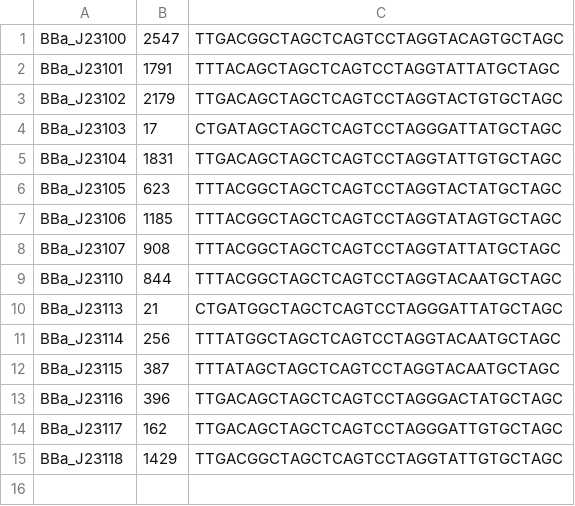
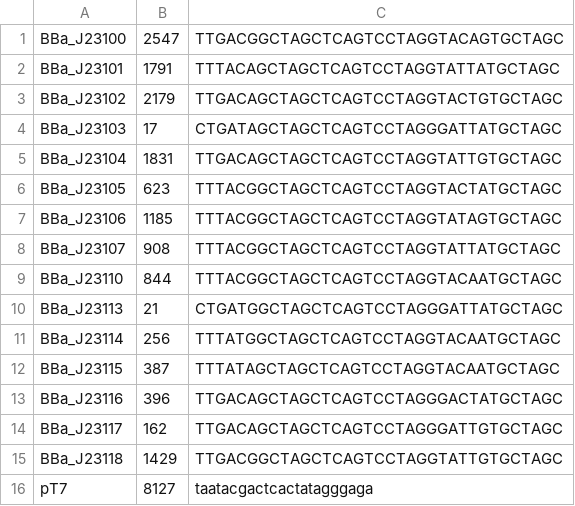
Before and after one commit to zhs-bj/2024_fudan_software_update, a TSV file: burden/data/promoters.tsv, drawn as a sheet; the diff names each change by its address in the sheet, - before the commit and + after, or states it on an @@ line.

Commit message:
fix: fixed burden calculation

```diff
--- a/burden/data/promoters.tsv
+++ b/burden/data/promoters.tsv
+row 16: pT7 | 8127 | taatacgactcactatagggaga
```
Also changed, not shown: 4 other files.
